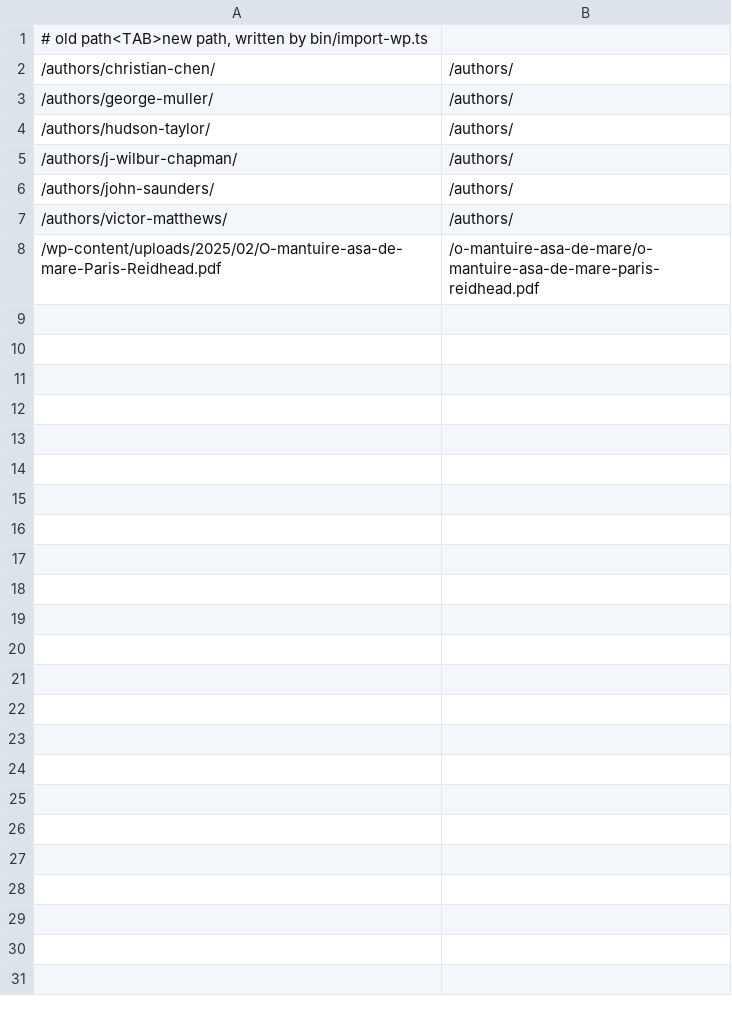
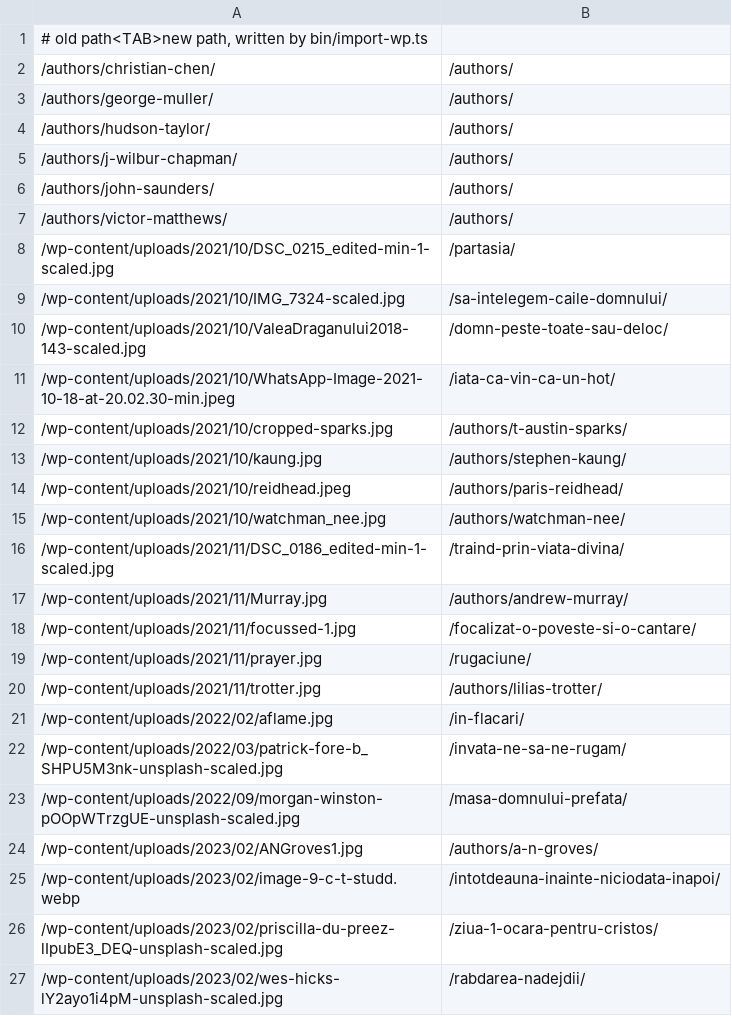
Before and after one commit to ggavrilut/mesaje-crestine-blog, a TSV file: import/redirects.tsv, drawn as a sheet; only a part is shown; the shorter side is filled out with more unchanged rows; the diff covers the shown part only.

```diff
--- a/import/redirects.tsv
+++ b/import/redirects.tsv
@@ -7 +7,21 @@
 /authors/victor-matthews/	/authors/
+/wp-content/uploads/2021/10/DSC_0215_edited-min-1-scaled.jpg	/partasia/
+/wp-content/uploads/2021/10/IMG_7324-scaled.jpg	/sa-intelegem-caile-domnului/
+/wp-content/uploads/2021/10/ValeaDraganului2018-143-scaled.jpg	/domn-peste-toate-sau-deloc/
+/wp-content/uploads/2021/10/WhatsApp-Image-2021-10-18-at-20.02.30-min.jpeg	/iata-ca-vin-ca-un-hot/
+/wp-content/uploads/2021/10/cropped-sparks.jpg	/authors/t-austin-sparks/
+/wp-content/uploads/2021/10/kaung.jpg	/authors/stephen-kaung/
+/wp-content/uploads/2021/10/reidhead.jpeg	/authors/paris-reidhead/
+/wp-content/uploads/2021/10/watchman_nee.jpg	/authors/watchman-nee/
+/wp-content/uploads/2021/11/DSC_0186_edited-min-1-scaled.jpg	/traind-prin-viata-divina/
+/wp-content/uploads/2021/11/Murray.jpg	/authors/andrew-murray/
+/wp-content/uploads/2021/11/focussed-1.jpg	/focalizat-o-poveste-si-o-cantare/
+/wp-content/uploads/2021/11/prayer.jpg	/rugaciune/
+/wp-content/uploads/2021/11/trotter.jpg	/authors/lilias-trotter/
+/wp-content/uploads/2022/02/aflame.jpg	/in-flacari/
+/wp-content/uploads/2022/03/patrick-fore-b_SHPU5M3nk-unsplash-scaled.jpg	/invata-ne-sa-ne-rugam/
+/wp-content/uploads/2022/09/morgan-winston-pOOpWTrzgUE-unsplash-scaled.jpg	/masa-domnului-prefata/
+/wp-content/uploads/2023/02/ANGroves1.jpg	/authors/a-n-groves/
+/wp-content/uploads/2023/02/image-9-c-t-studd.webp	/intotdeauna-inainte-niciodata-inapoi/
+/wp-content/uploads/2023/02/priscilla-du-preez-lIpubE3_DEQ-unsplash-scaled.jpg	/ziua-1-ocara-pentru-cristos/
+/wp-content/uploads/2023/02/wes-hicks-lY2ayo1i4pM-unsplash-scaled.jpg	/rabdarea-nadejdii/
```
Also changed, not shown: 31 added rows elsewhere in this file, 10 other files.
